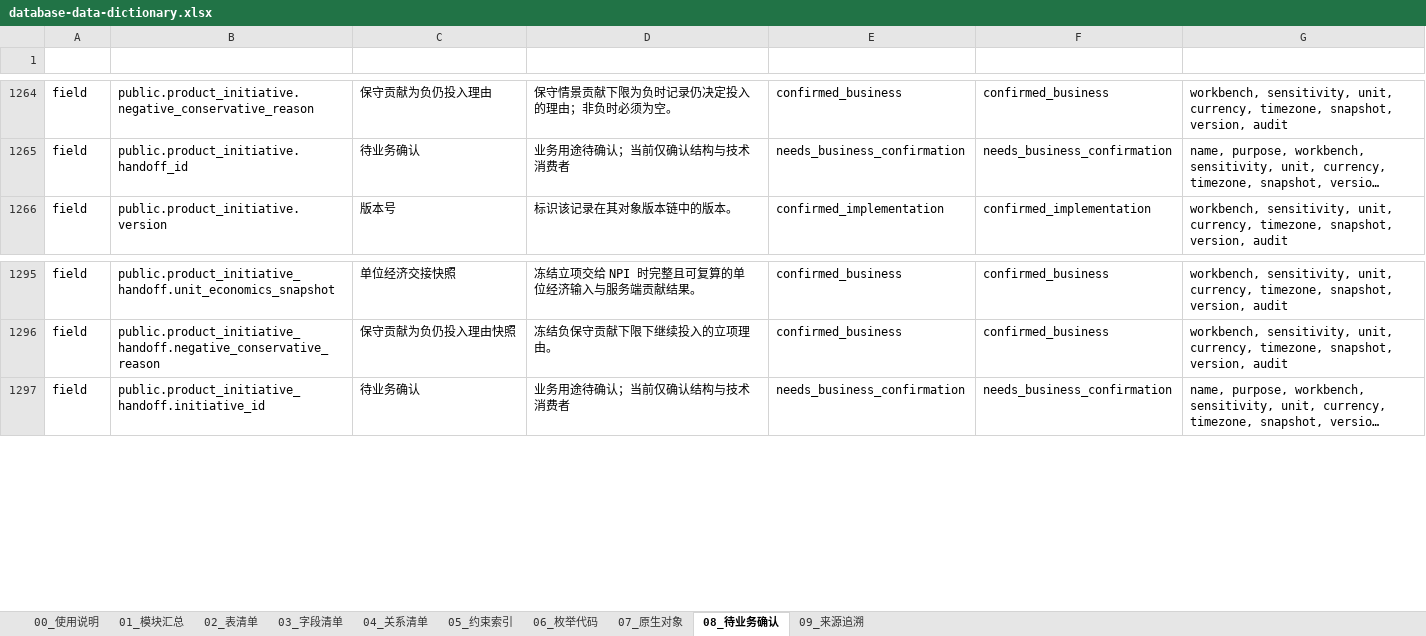
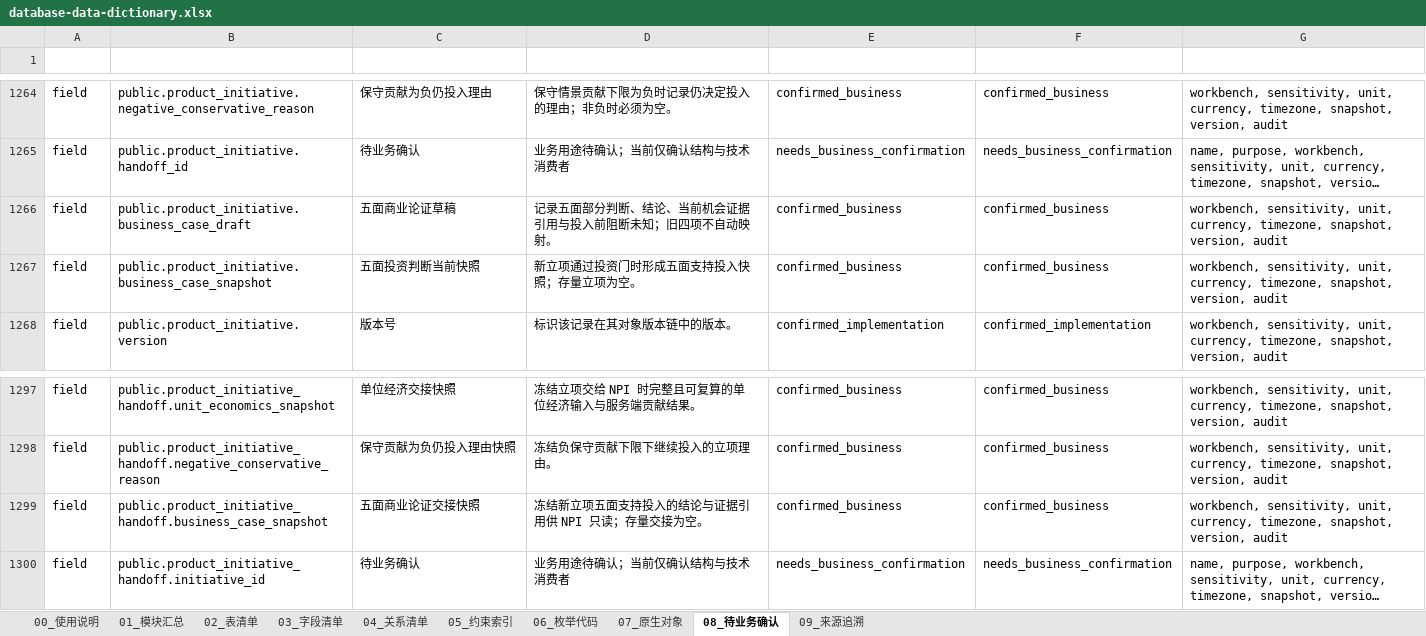
Before and after one commit to adooper-liu/Logixs, an Excel workbook: database/dictionary/database-data-dictionary.xlsx, sheet 08_待业务确认, drawn as a sheet; only a part is shown, gaps mark what is left out; long unchanged cells end in …; values as stored, in another font and other column widths than the file's, no borders; table styles not drawn; the diff names each change by its address in the sheet, - before the commit and + after, or states it on an @@ line.

Commit message:
feat(product-selection): enforce five-dimension investment gate

```diff
--- a/database/dictionary/database-data-dictionary.xlsx (sheet 08_待业务确认)
+++ b/database/dictionary/database-data-dictionary.xlsx (sheet 08_待业务确认)
+row 1266: field | public.product_initiative.business_case_draft | 五面商业论证草稿 | 记录五面部分判断、结论、当前机会证据引用与投入前阻断未知；旧四项不自动映射。 | confirmed_business | confirmed_business | workbench, sensitivity, unit, currency, timezone, snapshot, version, audit
+row 1267: field | public.product_initiative.business_case_snapshot | 五面投资判断当前快照 | 新立项通过投资门时形成五面支持投入快照；存量立项为空。 | confirmed_business | confirmed_business | workbench, sensitivity, unit, currency, timezone, snapshot, version, audit
+row 1299: field | public.product_initiative_handoff.business_case_snapshot | 五面商业论证交接快照 | 冻结新立项五面支持投入的结论与证据引用供 NPI 只读；存量交接为空。 | confirmed_business | confirmed_business | workbench, sensitivity, unit, currency, timezone, snapshot, version, audit
```
Also changed, not shown: sheet 03_字段清单, sheet 05_约束索引, sheet 00_使用说明, sheet 01_模块汇总, sheet 09_来源追溯, 36 other files.
